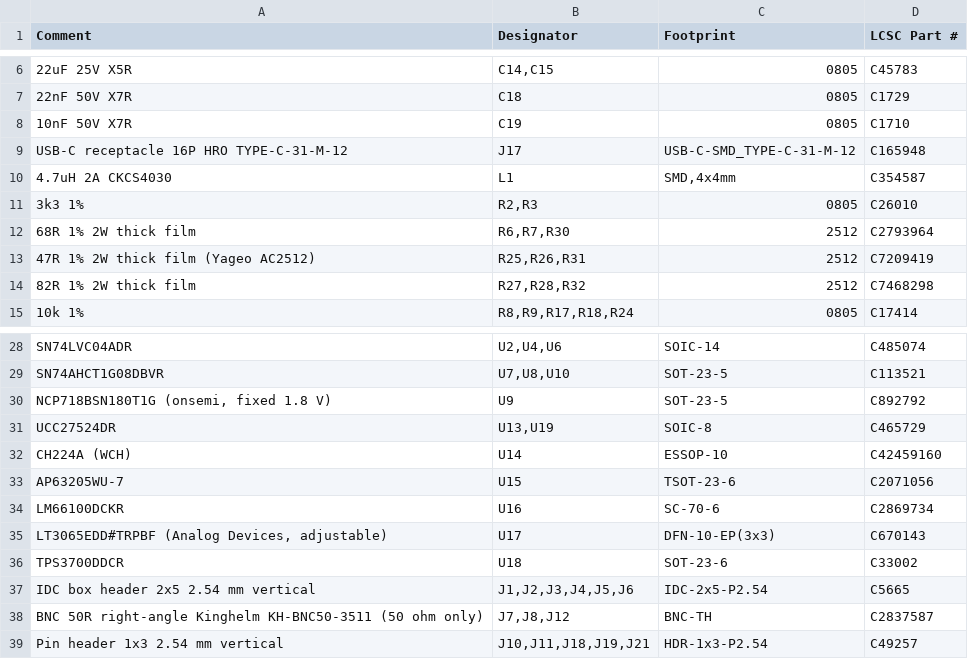
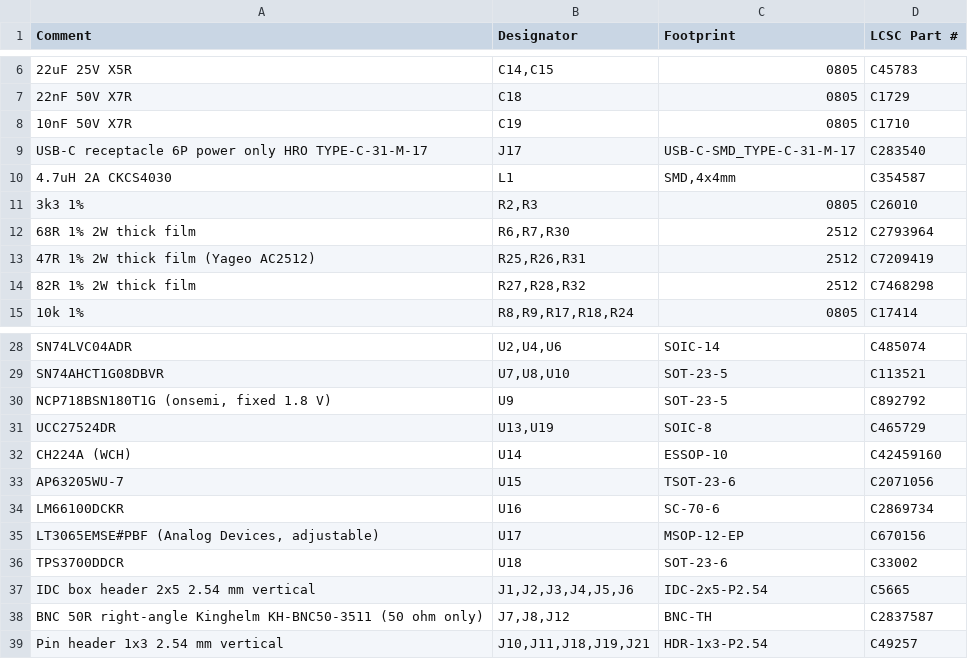
Before and after one commit to Low-Boom/PiEBV, a CSV file: fab/jlc/PiDG_Pico_JLC_BOM.csv, drawn as a sheet; only a part is shown, gaps mark what is left out.

```diff
--- a/fab/jlc/PiDG_Pico_JLC_BOM.csv
+++ b/fab/jlc/PiDG_Pico_JLC_BOM.csv
@@ -8,3 +8,3 @@
 "10nF 50V X7R","C19","0805","C1710"
-"USB-C receptacle 16P HRO TYPE-C-31-M-12","J17","USB-C-SMD_TYPE-C-31-M-12","C165948"
+"USB-C receptacle 6P power only HRO TYPE-C-31-M-17","J17","USB-C-SMD_TYPE-C-31-M-17","C283540"
 "4.7uH 2A CKCS4030","L1","SMD,4x4mm","C354587"
@@ -34,3 +34,3 @@
 "LM66100DCKR","U16","SC-70-6","C2869734"
-"LT3065EDD#TRPBF (Analog Devices, adjustable)","U17","DFN-10-EP(3x3)","C670143"
+"LT3065EMSE#PBF (Analog Devices, adjustable)","U17","MSOP-12-EP","C670156"
 "TPS3700DDCR","U18","SOT-23-6","C33002"
```
Also changed, not shown: fab/PiDG_Pico_BOM.csv, fab/jlc/PiDG_Pico_JLC_CPL.csv, 25 other files.
